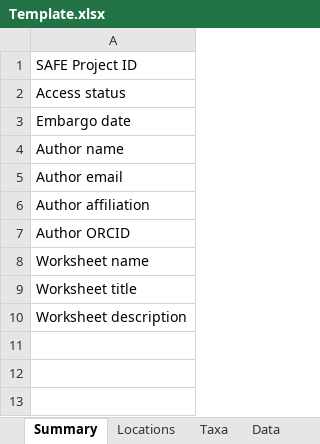
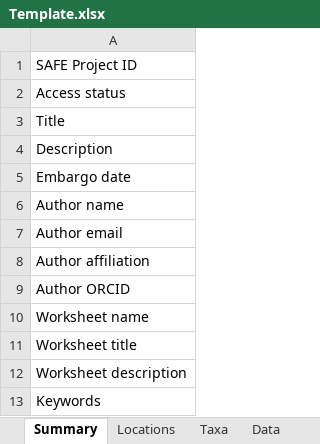
Before and after one commit to ImperialCollegeLondon/safedata_validator, an Excel workbook: Template.xlsx, sheet Summary, drawn as a sheet; values as stored, in another font and other column widths than the file's, no borders; the diff names each change by its address in the sheet, - before the commit and + after, or states it on an @@ line.

Commit message:
Template corrections

```diff
--- a/Template.xlsx (sheet Summary)
+++ b/Template.xlsx (sheet Summary)
+row 3: Title
+row 4: Description
+row 13: Keywords
```
